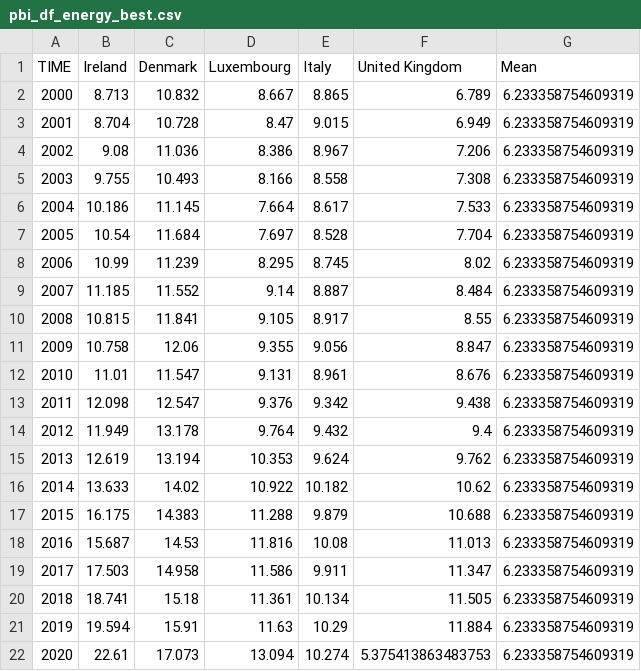
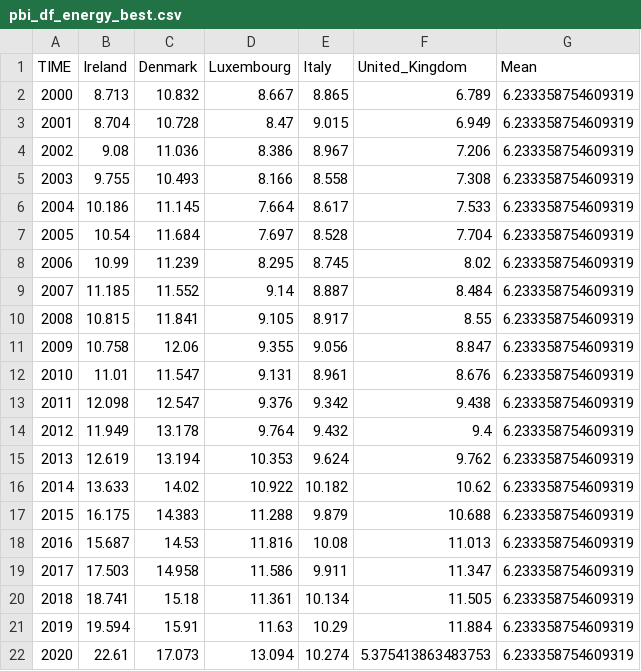
Before and after one commit to JieWuu/trabajo_visu_datos, a CSV file: pbi_df_energy_best.csv, drawn as a sheet.

Commit message:
Se incluye una modificacion, otra vez

```diff
--- a/pbi_df_energy_best.csv
+++ b/pbi_df_energy_best.csv
@@ -1,2 +1,2 @@
-TIME,Ireland,Denmark,Luxembourg,Italy,United Kingdom,Mean
+TIME,Ireland,Denmark,Luxembourg,Italy,United_Kingdom,Mean
 2000,8.713,10.832,8.667,8.865,6.789,6.233358754609319
```
